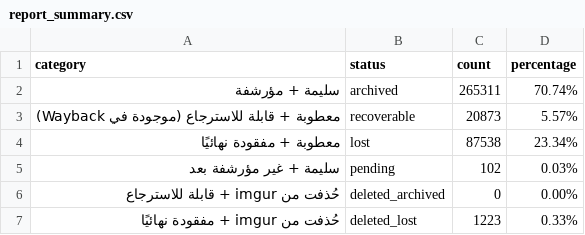
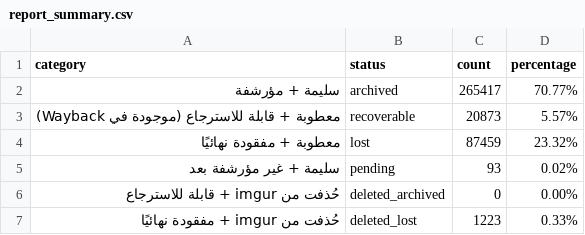
Before and after one commit to 24bit192kHz/3asq-image-recovery-site, a CSV file: report_summary.csv, drawn as a sheet.

```diff
--- a/report_summary.csv
+++ b/report_summary.csv
@@ -1,6 +1,6 @@
 category,status,count,percentage
-سليمة + مؤرشفة,archived,265311,70.74%
+سليمة + مؤرشفة,archived,265417,70.77%
 معطوبة + قابلة للاسترجاع (موجودة في Wayback),recoverable,20873,5.57%
-معطوبة + مفقودة نهائيًا,lost,87538,23.34%
-سليمة + غير مؤرشفة بعد,pending,102,0.03%
+معطوبة + مفقودة نهائيًا,lost,87459,23.32%
+سليمة + غير مؤرشفة بعد,pending,93,0.02%
 حُذفت من imgur + قابلة للاسترجاع,deleted_archived,0,0.00%
```
Also changed, not shown: report_by_manga.csv, report_pending.csv, 4 other files.
